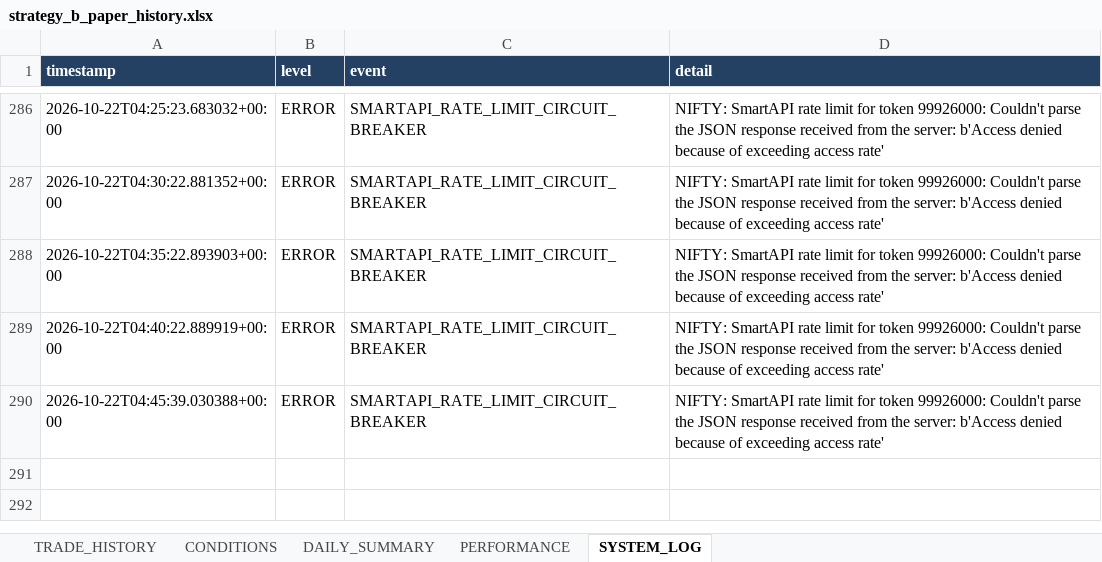
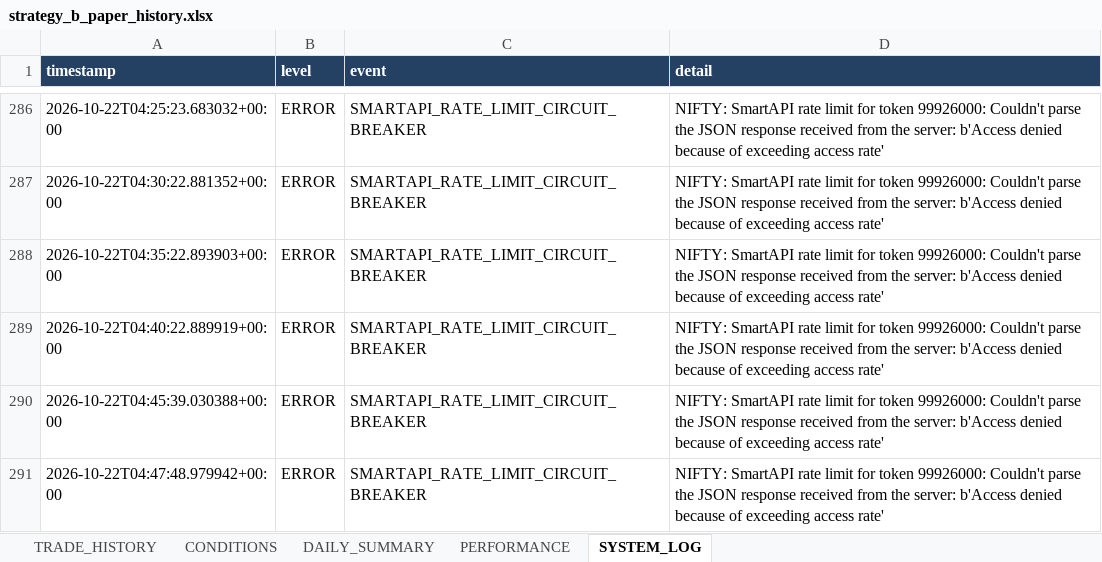
Before and after one commit to arvindpca/NIFTY-POC24-SMC5M, an Excel workbook: data/strategy_b_paper_history.xlsx, sheet SYSTEM_LOG, drawn as a sheet; only a part is shown, gaps mark what is left out; values as stored, in another font and other column widths than the file's, no borders; the diff names each change by its address in the sheet, - before the commit and + after, or states it on an @@ line.

```diff
--- a/data/strategy_b_paper_history.xlsx (sheet SYSTEM_LOG)
+++ b/data/strategy_b_paper_history.xlsx (sheet SYSTEM_LOG)
+row 291: 2026-10-22T04:47:48.979942+00:00 | ERROR | SMARTAPI_RATE_LIMIT_CIRCUIT_BREAKER | NIFTY: SmartAPI rate limit for token 99926000: Couldn't parse the JSON response received from the server: b'Access denied because of exceeding access rate'
```
Also changed, not shown: sheet PERFORMANCE, 1 other file.
